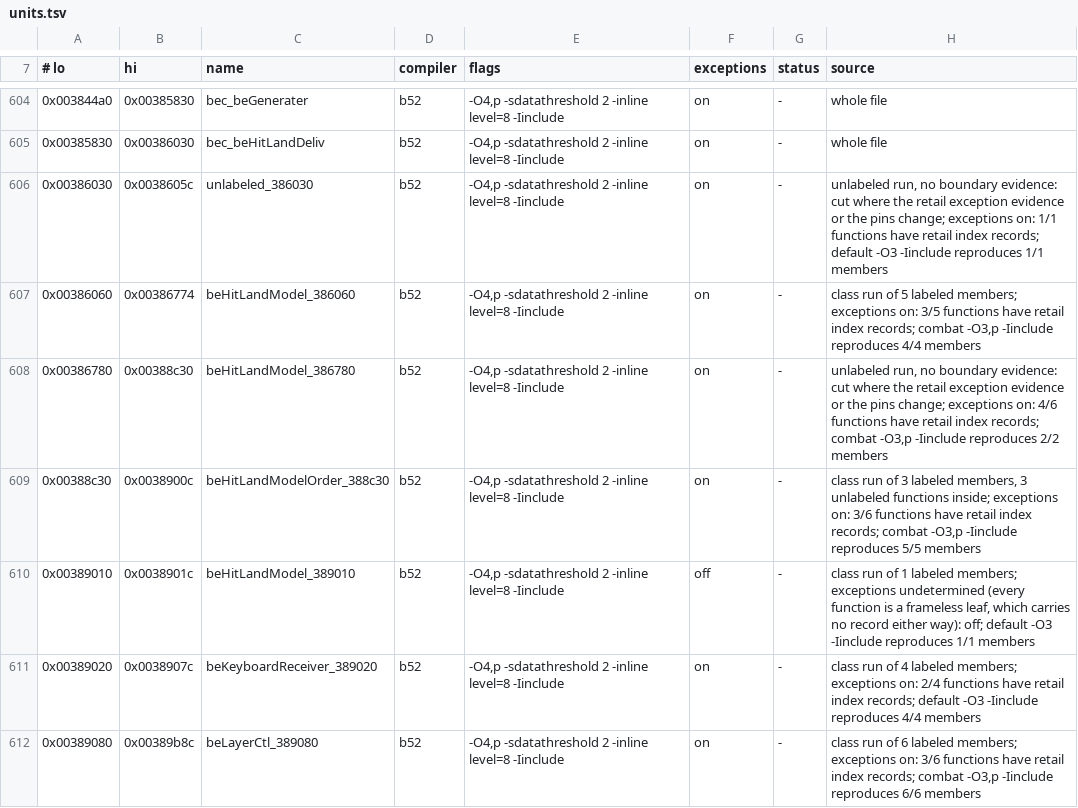
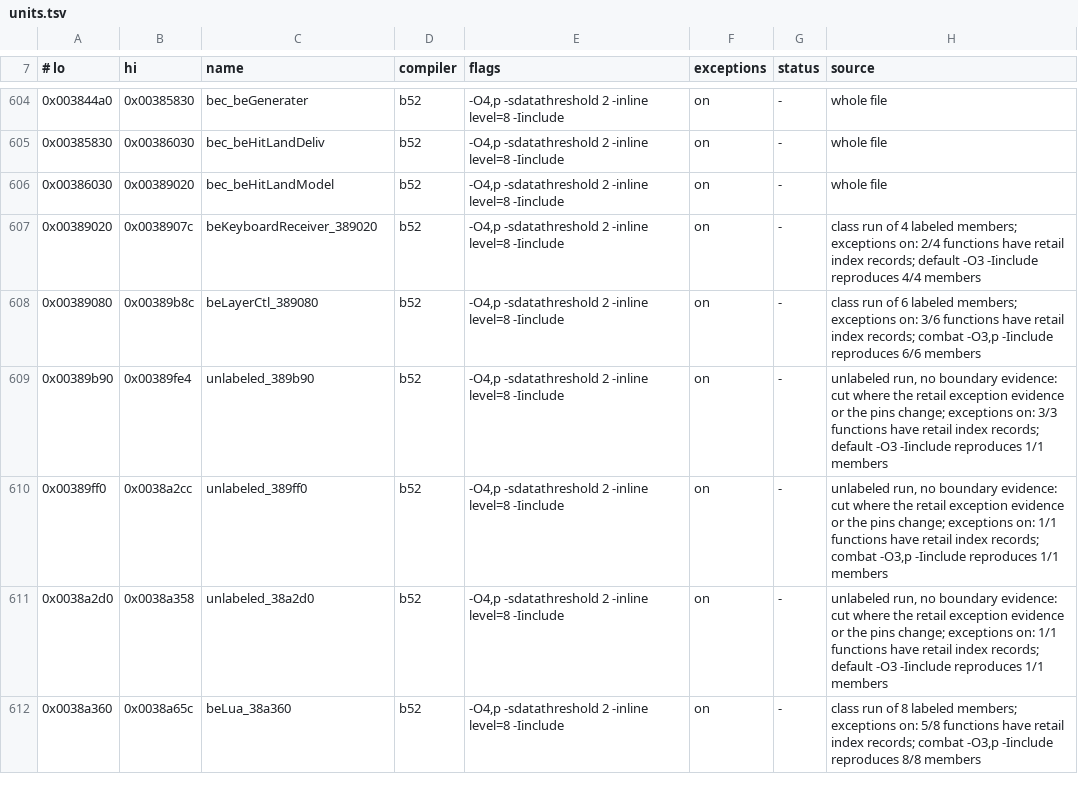
Before and after one commit to crashbashash/DW4_Decomp, a TSV file: config/SLUS-20836/units.tsv, drawn as a sheet; only a part is shown, gaps mark what is left out; the shorter side is filled out with more unchanged rows.

```diff
--- a/config/SLUS-20836/units.tsv
+++ b/config/SLUS-20836/units.tsv
@@ -605,7 +605,3 @@
 0x00385830	0x00386030	bec_beHitLandDeliv	b52	-O4,p -sdatathreshold 2 -inline level=8 -Iinclude	on	-	whole file
-0x00386030	0x0038605c	unlabeled_386030	b52	-O4,p -sdatathreshold 2 -inline level=8 -Iinclude	on	-	unlabeled run, no boundary evidence: cut where the retail exception evidence or the pins change; exceptions on: 1/1 functions have retail index records; default -O3 -Iinclude reproduces 1/1 members
-0x00386060	0x00386774	beHitLandModel_386060	b52	-O4,p -sdatathreshold 2 -inline level=8 -Iinclude	on	-	class run of 5 labeled members; exceptions on: 3/5 functions have retail index records; combat -O3,p -Iinclude reproduces 4/4 members
-0x00386780	0x00388c30	beHitLandModel_386780	b52	-O4,p -sdatathreshold 2 -inline level=8 -Iinclude	on	-	unlabeled run, no boundary evidence: cut where the retail exception evidence or the pins change; exceptions on: 4/6 functions have retail index records; combat -O3,p -Iinclude reproduces 2/2 members
-0x00388c30	0x0038900c	beHitLandModelOrder_388c30	b52	-O4,p -sdatathreshold 2 -inline level=8 -Iinclude	on	-	class run of 3 labeled members, 3 unlabeled functions inside; exceptions on: 3/6 functions have retail index records; combat -O3,p -Iinclude reproduces 5/5 members
-0x00389010	0x0038901c	beHitLandModel_389010	b52	-O4,p -sdatathreshold 2 -inline level=8 -Iinclude	off	-	class run of 1 labeled members; exceptions undetermined (every function is a frameless leaf, which carries no record either way): off; default -O3 -Iinclude reproduces 1/1 members
+0x00386030	0x00389020	bec_beHitLandModel	b52	-O4,p -sdatathreshold 2 -inline level=8 -Iinclude	on	-	whole file
 0x00389020	0x0038907c	beKeyboardReceiver_389020	b52	-O4,p -sdatathreshold 2 -inline level=8 -Iinclude	on	-	class run of 4 labeled members; exceptions on: 2/4 functions have retail index records; default -O3 -Iinclude reproduces 4/4 members
```
Also changed, not shown: 14 other files.
